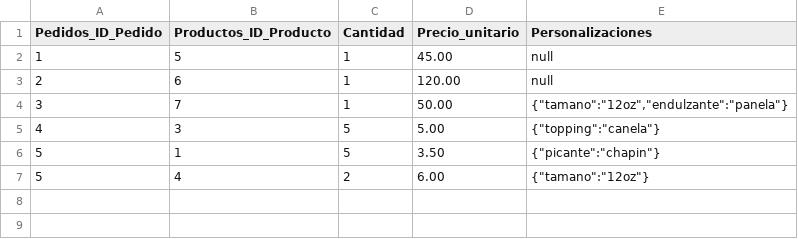
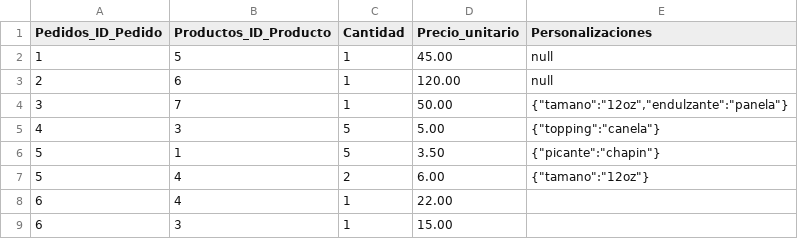
Before and after one commit to TheSuppaOnion/La-cazuela-chapina, a CSV file: Archivos de prueba/producto_pedido.csv, drawn as a sheet.

```diff
--- a/Archivos de prueba/producto_pedido.csv
+++ b/Archivos de prueba/producto_pedido.csv
@@ -7 +7,3 @@ Pedidos_ID_Pedido,Productos_ID_Producto,Cantidad,Precio_unitario,Personalizacion
 5,4,2,6.00,"{""tamano"":""12oz""}"
+6,4,1,22.00,
+6,3,1,15.00,
```
Also changed, not shown: Archivos de prueba/inventario.csv, Archivos de prueba/movimientos_inventario.csv, 22 other files.
